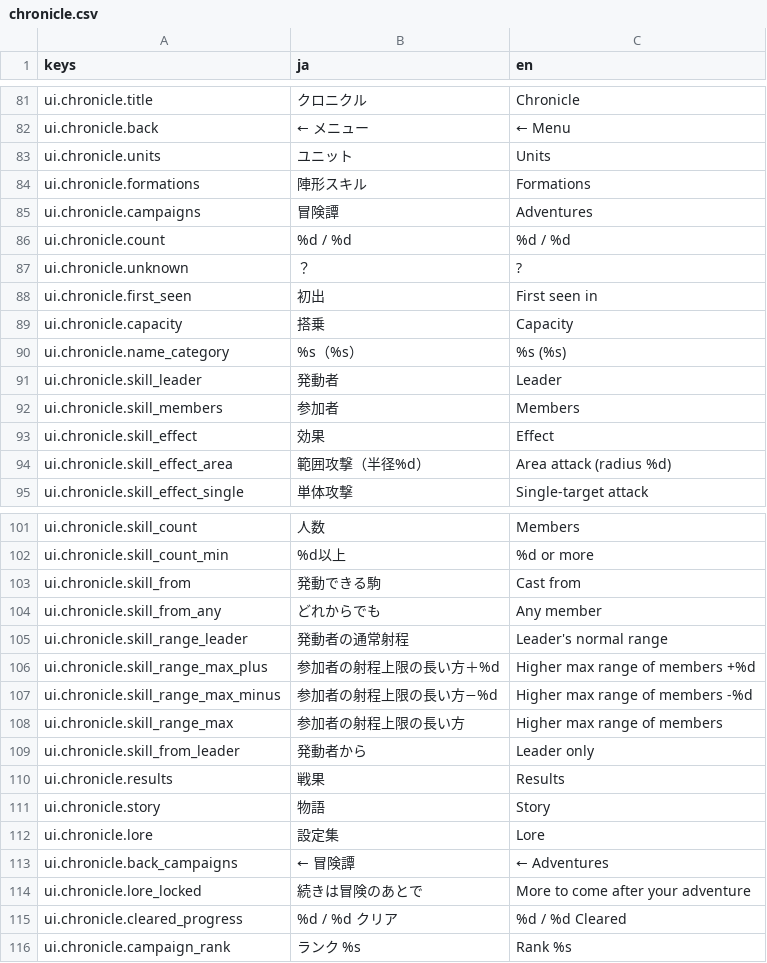
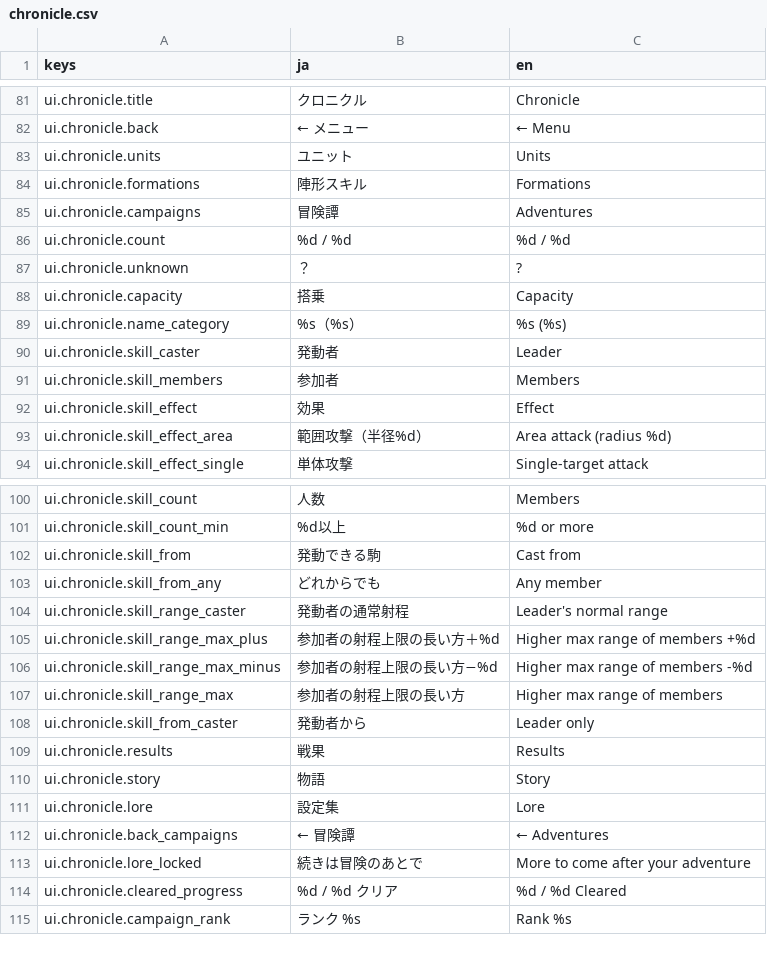
Before and after one commit to sway11466/senaris, a CSV file: godot/data/i18n/chronicle.csv, drawn as a sheet; only a part is shown, gaps mark what is left out.

```diff
--- a/godot/data/i18n/chronicle.csv
+++ b/godot/data/i18n/chronicle.csv
@@ -87,6 +87,5 @@ ui.chronicle.count,%d / %d,%d / %d
 ui.chronicle.unknown,？,?
-ui.chronicle.first_seen,初出,First seen in
 ui.chronicle.capacity,搭乗,Capacity
 ui.chronicle.name_category,%s（%s）,%s (%s)
-ui.chronicle.skill_leader,発動者,Leader
+ui.chronicle.skill_caster,発動者,Leader
 ui.chronicle.skill_members,参加者,Members
@@ -104,3 +103,3 @@ ui.chronicle.skill_from,発動できる駒,Cast from
 ui.chronicle.skill_from_any,どれからでも,Any member
-ui.chronicle.skill_range_leader,発動者の通常射程,Leader's normal range
+ui.chronicle.skill_range_caster,発動者の通常射程,Leader's normal range
 ui.chronicle.skill_range_max_plus,参加者の射程上限の長い方＋%d,Higher max range of members +%d
@@ -108,3 +107,3 @@ ui.chronicle.skill_range_max_minus,参加者の射程上限の長い方−%d,Hig
 ui.chronicle.skill_range_max,参加者の射程上限の長い方,Higher max range of members
-ui.chronicle.skill_from_leader,発動者から,Leader only
+ui.chronicle.skill_from_caster,発動者から,Leader only
 ui.chronicle.results,戦果,Results
```
Also changed, not shown: 13 other files.
